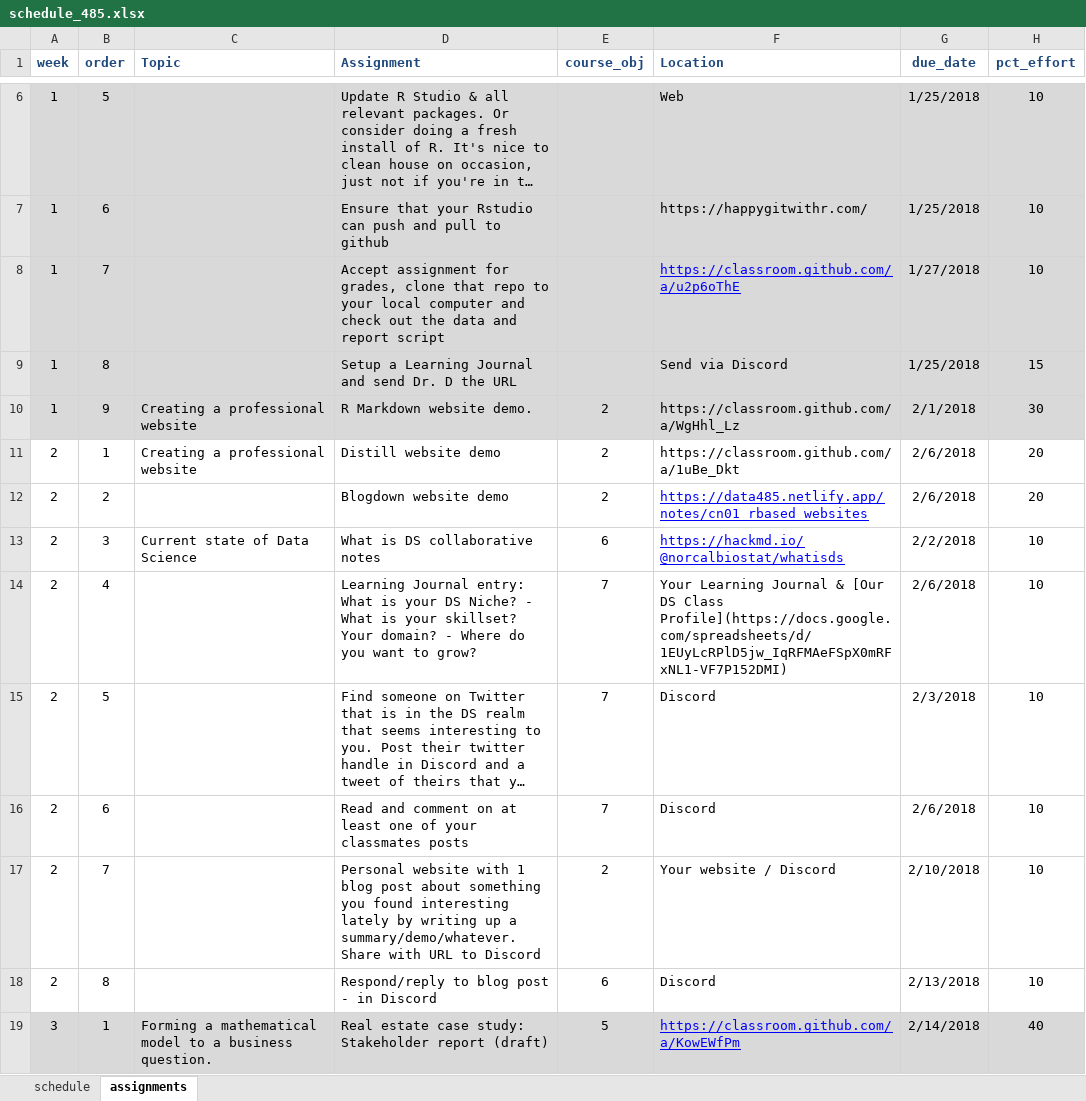
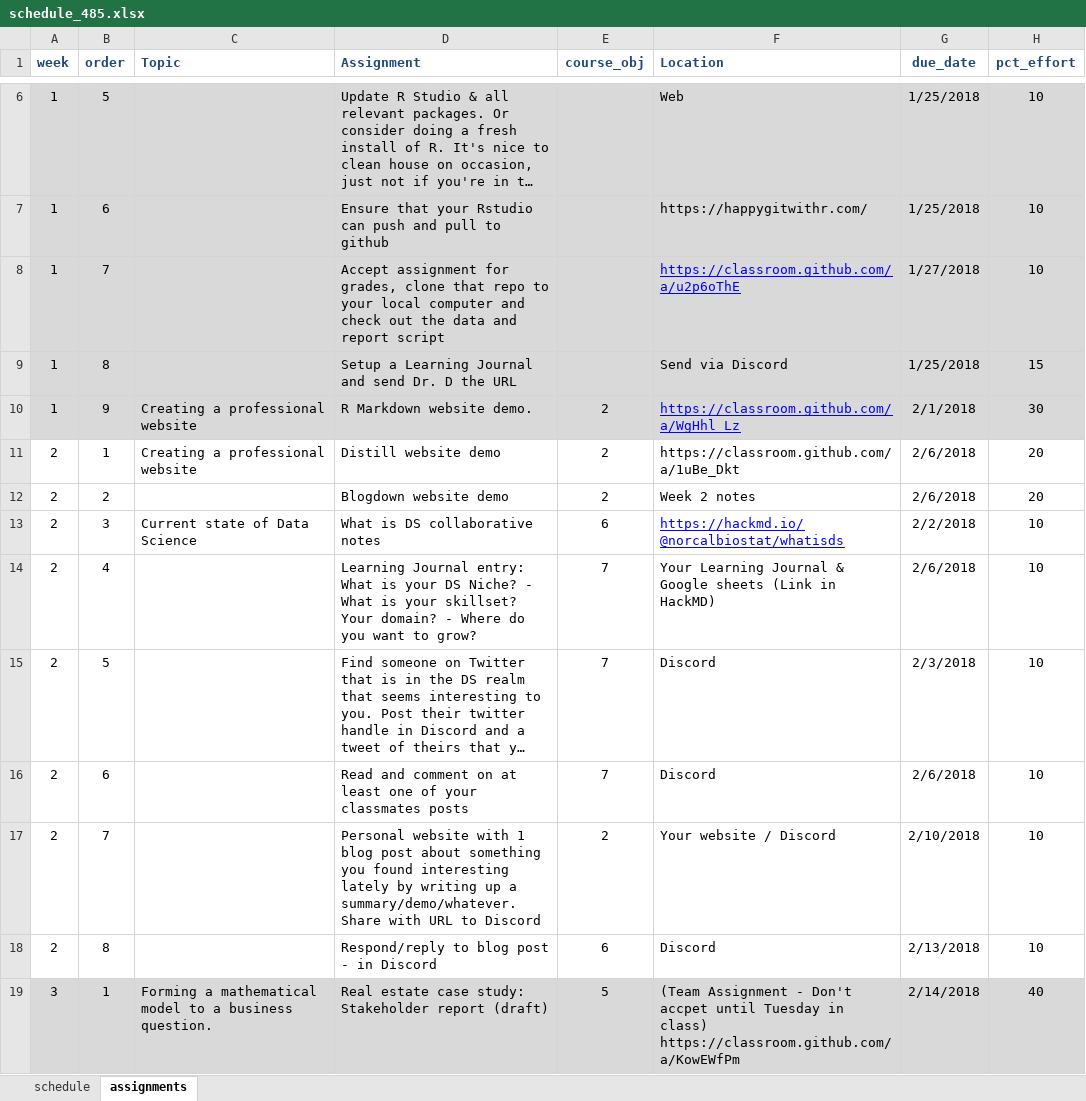
Before and after one commit to norcalbiostat/ADS, an Excel workbook: schedule_485.xlsx, sheet assignments, drawn as a sheet; only a part is shown, gaps mark what is left out; long unchanged cells end in …; values as stored, in another font and other column widths than the file's, no borders; conditional formats not drawn; the diff covers the shown part only; the diff names each change by its address in the sheet, - before the commit and + after, or states it on an @@ line.

```diff
--- a/schedule_485.xlsx (sheet assignments)
+++ b/schedule_485.xlsx (sheet assignments)
@@ F10 underline: off → on, text colour: black → #0000FF @@
-F12 (Location): https://data485.netlify.app/notes/cn01_rbased_websites
+F12 (Location): Week 2 notes
@@ F12 underline: on → off, text colour: #0000FF → black @@
-F14 (Location): …Journal & [Our DS Class Profile](https://docs.google.com/spreadsheets/d/1EUyLcRPlD5jw_IqRFMAeFSpX0mRFxNL1-VF7P152DMI)
+F14 (Location): …Journal & Google sheets (Link in HackMD)
-F19 (Location): https://classroom.github.com/a/KowEWfPm
+F19 (Location): (Team Assignment - Don't accpet until Tuesday in class) https://classroom.github.com/a/KowEWfPm
@@ F19 underline: on → off, text colour: #0000FF → black @@
```
Also changed, not shown: 3 added rows, 1 removed row and 9 edited cells elsewhere in this sheet, sheet schedule, 24 other files.
